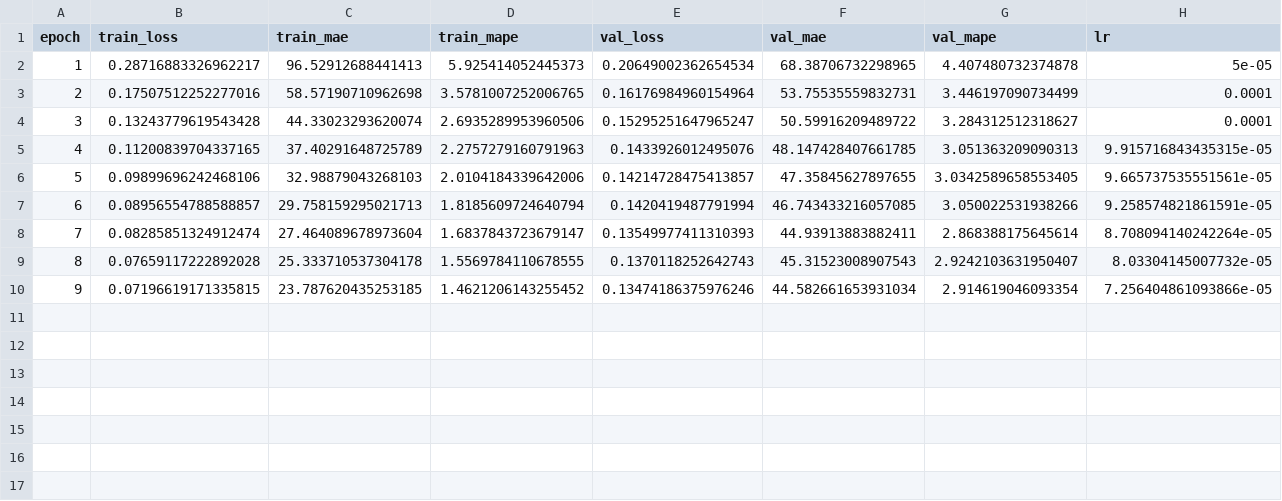
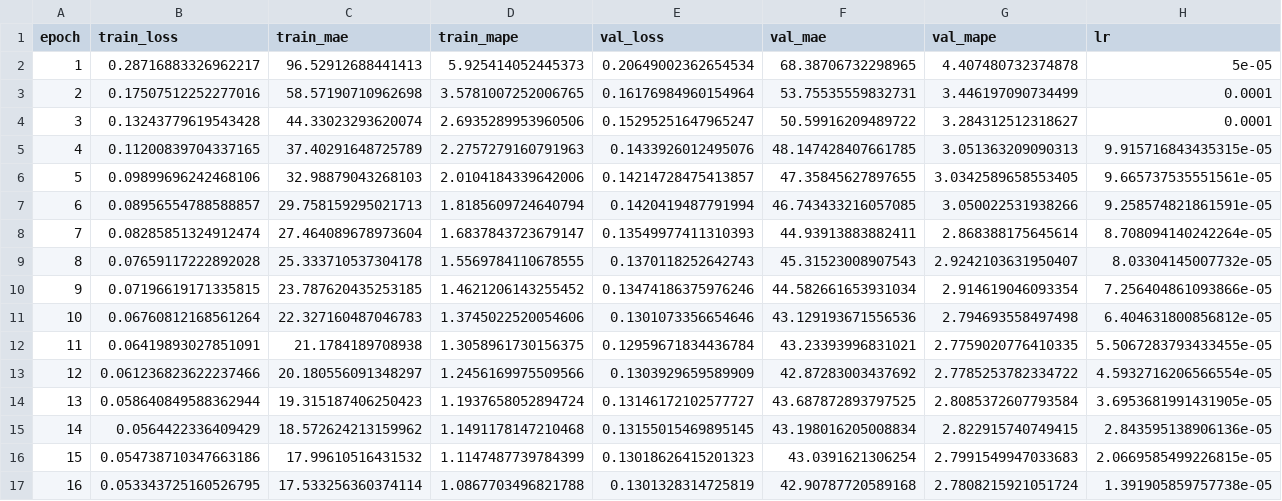
Before and after one commit to samhitamallavarapu-1/CS137Assignment3, a CSV file: outputs/part_2/part2_first_improved_3seed_residual_cnn/metrics.csv, drawn as a sheet; the diff names each change by its address in the sheet, - before the commit and + after, or states it on an @@ line.

Commit message:
Results and part3 update

```diff
--- a/outputs/part_2/part2_first_improved_3seed_residual_cnn/metrics.csv
+++ b/outputs/part_2/part2_first_improved_3seed_residual_cnn/metrics.csv
+row 11: 10 | 0.06760812168561264 | 22.327160487046783 | 1.3745022520054606 | 0.1301073356654646 | 43.129193671556536 | 2.794693558497498 | 6.404631800856812e-05
+row 12: 11 | 0.06419893027851091 | 21.1784189708938 | 1.3058961730156375 | 0.12959671834436784 | 43.23393996831021 | 2.7759020776410335 | 5.5067283793433455e-05
+row 13: 12 | 0.061236823622237466 | 20.180556091348297 | 1.2456169975509566 | 0.1303929659589909 | 42.87283003437692 | 2.7785253782334722 | 4.5932716206566554e-05
+row 14: 13 | 0.058640849588362944 | 19.315187406250423 | 1.1937658052894724 | 0.13146172102577727 | 43.687872893797525 | 2.8085372607793584 | 3.6953681991431905e-05
+row 15: 14 | 0.0564422336409429 | 18.572624213159962 | 1.1491178147210468 | 0.13155015469895145 | 43.198016205008834 | 2.822915740749415 | 2.843595138906136e-05
+row 16: 15 | 0.054738710347663186 | 17.99610516431532 | 1.1147487739784399 | 0.13018626415201323 | 43.0391621306254 | 2.7991549947033683 | 2.0669585499226815e-05
+row 17: 16 | 0.053343725160526795 | 17.533256360374114 | 1.0867703496821788 | 0.1301328314725819 | 42.90787720589168 | 2.7808215921051724 | 1.391905859757738e-05
```
Also changed, not shown: 48 other files.
